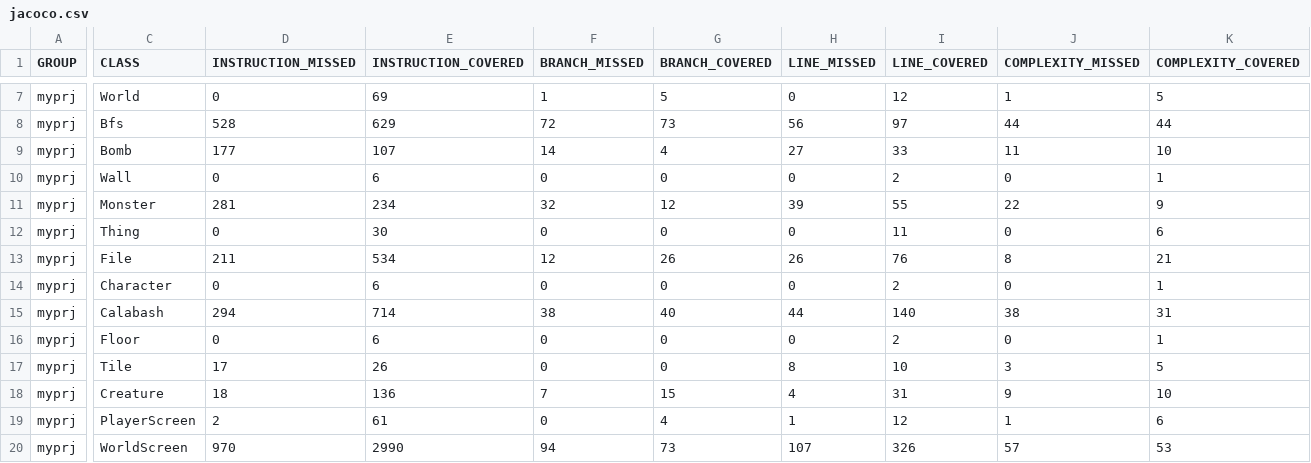
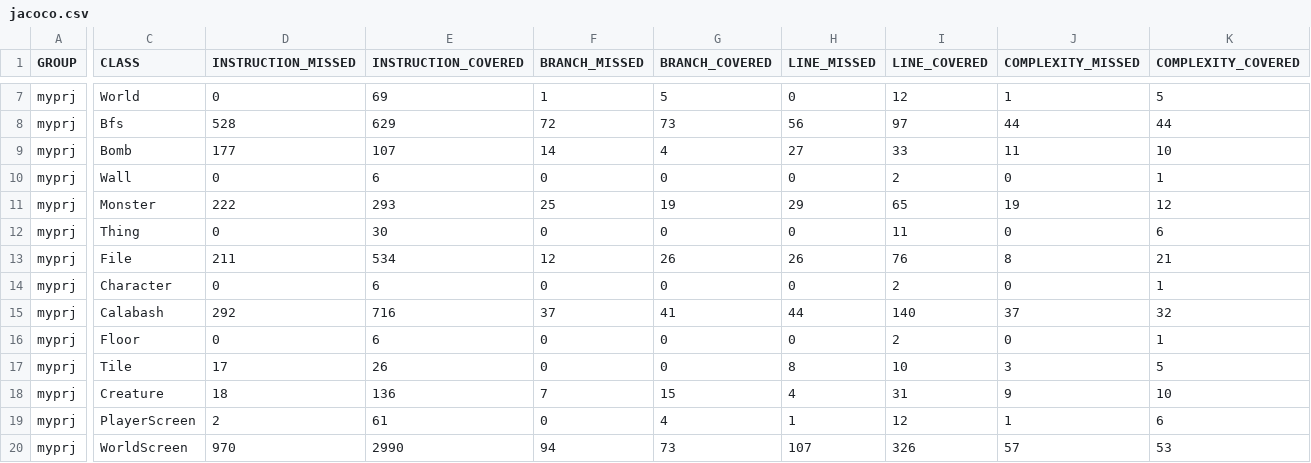
Before and after one commit to jwork-2021-attic/jw08-final-KW-NJU, a CSV file: target/site/jacoco/jacoco.csv, drawn as a sheet; only a part is shown, gaps mark what is left out; the diff names each change by its address in the sheet, - before the commit and + after, or states it on an @@ line.

```diff
--- a/target/site/jacoco/jacoco.csv
+++ b/target/site/jacoco/jacoco.csv
-D11 (INSTRUCTION_MISSED): 281
+D11 (INSTRUCTION_MISSED): 222
-E11 (INSTRUCTION_COVERED): 234
+E11 (INSTRUCTION_COVERED): 293
-F11 (BRANCH_MISSED): 32
+F11 (BRANCH_MISSED): 25
-G11 (BRANCH_COVERED): 12
+G11 (BRANCH_COVERED): 19
-H11 (LINE_MISSED): 39
+H11 (LINE_MISSED): 29
-I11 (LINE_COVERED): 55
+I11 (LINE_COVERED): 65
-J11 (COMPLEXITY_MISSED): 22
+J11 (COMPLEXITY_MISSED): 19
-K11 (COMPLEXITY_COVERED): 9
+K11 (COMPLEXITY_COVERED): 12
-D15 (INSTRUCTION_MISSED): 294
+D15 (INSTRUCTION_MISSED): 292
-E15 (INSTRUCTION_COVERED): 714
+E15 (INSTRUCTION_COVERED): 716
-F15 (BRANCH_MISSED): 38
+F15 (BRANCH_MISSED): 37
-G15 (BRANCH_COVERED): 40
+G15 (BRANCH_COVERED): 41
-J15 (COMPLEXITY_MISSED): 38
+J15 (COMPLEXITY_MISSED): 37
-K15 (COMPLEXITY_COVERED): 31
+K15 (COMPLEXITY_COVERED): 32
```
Also changed, not shown: 20 other files.
